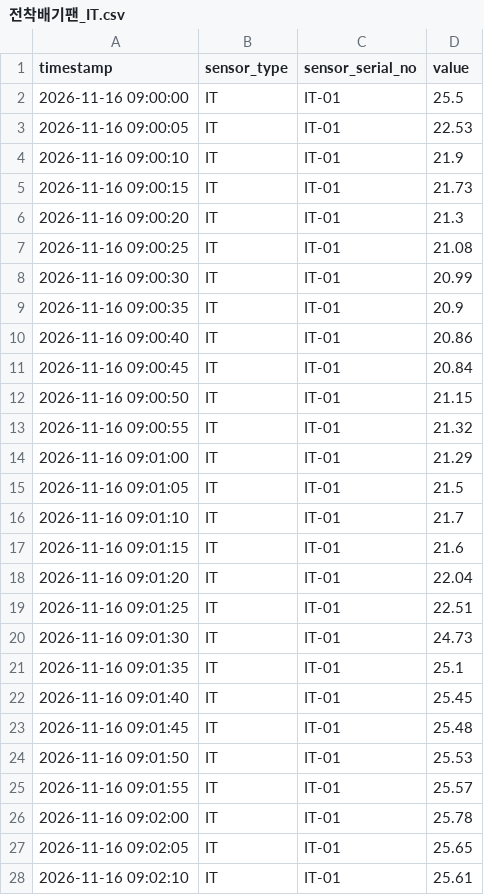
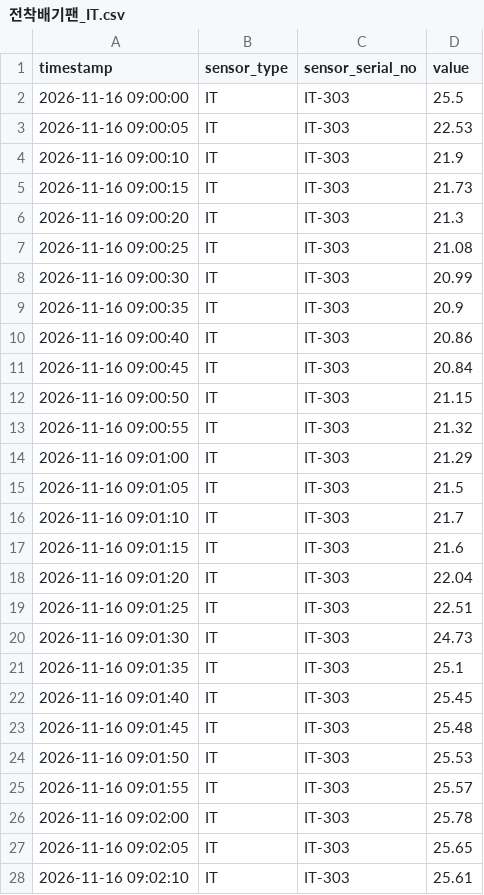
Before and after one commit to easycd/ArgOS, a CSV file: factory/raw-data/scenario/electrodeposition/전착배기팬_IT.csv, drawn as a sheet; only a part is shown; the diff covers the shown part only.

```diff
--- a/factory/raw-data/scenario/electrodeposition/전착배기팬_IT.csv
+++ b/factory/raw-data/scenario/electrodeposition/전착배기팬_IT.csv
@@ -1,28 +1,28 @@
 timestamp,sensor_type,sensor_serial_no,value
-2026-11-16 09:00:00,IT,IT-01,25.5
-2026-11-16 09:00:05,IT,IT-01,22.53
-2026-11-16 09:00:10,IT,IT-01,21.9
-2026-11-16 09:00:15,IT,IT-01,21.73
-2026-11-16 09:00:20,IT,IT-01,21.3
-2026-11-16 09:00:25,IT,IT-01,21.08
-2026-11-16 09:00:30,IT,IT-01,20.99
-2026-11-16 09:00:35,IT,IT-01,20.9
-2026-11-16 09:00:40,IT,IT-01,20.86
-2026-11-16 09:00:45,IT,IT-01,20.84
-2026-11-16 09:00:50,IT,IT-01,21.15
-2026-11-16 09:00:55,IT,IT-01,21.32
-2026-11-16 09:01:00,IT,IT-01,21.29
-2026-11-16 09:01:05,IT,IT-01,21.5
-2026-11-16 09:01:10,IT,IT-01,21.7
-2026-11-16 09:01:15,IT,IT-01,21.6
-2026-11-16 09:01:20,IT,IT-01,22.04
-2026-11-16 09:01:25,IT,IT-01,22.51
-2026-11-16 09:01:30,IT,IT-01,24.73
-2026-11-16 09:01:35,IT,IT-01,25.1
-2026-11-16 09:01:40,IT,IT-01,25.45
-2026-11-16 09:01:45,IT,IT-01,25.48
-2026-11-16 09:01:50,IT,IT-01,25.53
-2026-11-16 09:01:55,IT,IT-01,25.57
-2026-11-16 09:02:00,IT,IT-01,25.78
-2026-11-16 09:02:05,IT,IT-01,25.65
-2026-11-16 09:02:10,IT,IT-01,25.61
+2026-11-16 09:00:00,IT,IT-303,25.5
+2026-11-16 09:00:05,IT,IT-303,22.53
+2026-11-16 09:00:10,IT,IT-303,21.9
+2026-11-16 09:00:15,IT,IT-303,21.73
+2026-11-16 09:00:20,IT,IT-303,21.3
+2026-11-16 09:00:25,IT,IT-303,21.08
+2026-11-16 09:00:30,IT,IT-303,20.99
+2026-11-16 09:00:35,IT,IT-303,20.9
+2026-11-16 09:00:40,IT,IT-303,20.86
+2026-11-16 09:00:45,IT,IT-303,20.84
+2026-11-16 09:00:50,IT,IT-303,21.15
+2026-11-16 09:00:55,IT,IT-303,21.32
+2026-11-16 09:01:00,IT,IT-303,21.29
+2026-11-16 09:01:05,IT,IT-303,21.5
+2026-11-16 09:01:10,IT,IT-303,21.7
+2026-11-16 09:01:15,IT,IT-303,21.6
+2026-11-16 09:01:20,IT,IT-303,22.04
+2026-11-16 09:01:25,IT,IT-303,22.51
+2026-11-16 09:01:30,IT,IT-303,24.73
+2026-11-16 09:01:35,IT,IT-303,25.1
+2026-11-16 09:01:40,IT,IT-303,25.45
+2026-11-16 09:01:45,IT,IT-303,25.48
+2026-11-16 09:01:50,IT,IT-303,25.53
+2026-11-16 09:01:55,IT,IT-303,25.57
+2026-11-16 09:02:00,IT,IT-303,25.78
+2026-11-16 09:02:05,IT,IT-303,25.65
+2026-11-16 09:02:10,IT,IT-303,25.61
```
Also changed, not shown: 34 edited cells elsewhere in this file, factory/raw-data/scenario/electrodeposition/전착건조로_TE.csv, factory/raw-data/scenario/electrodeposition/전착버너실_AT.csv, 4 other files.
